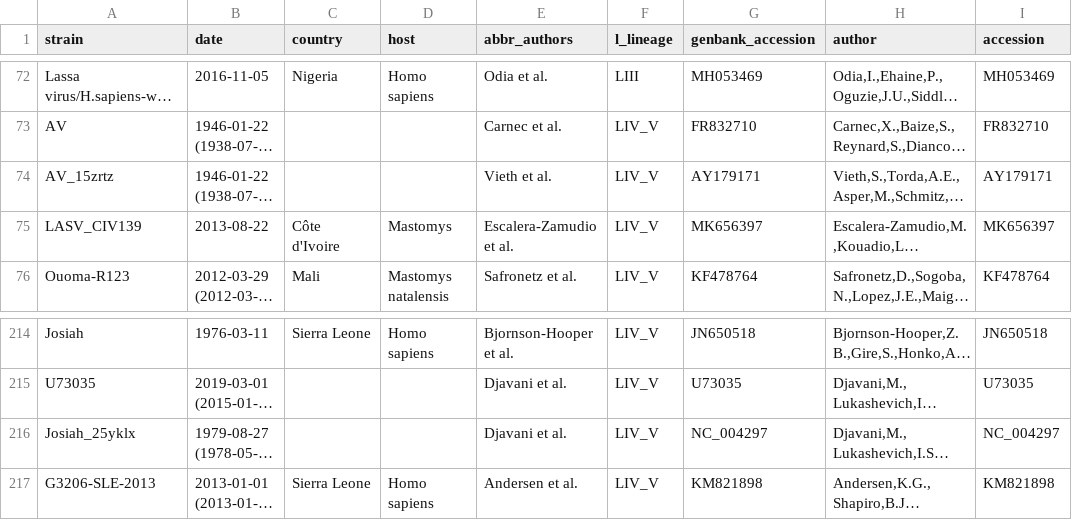
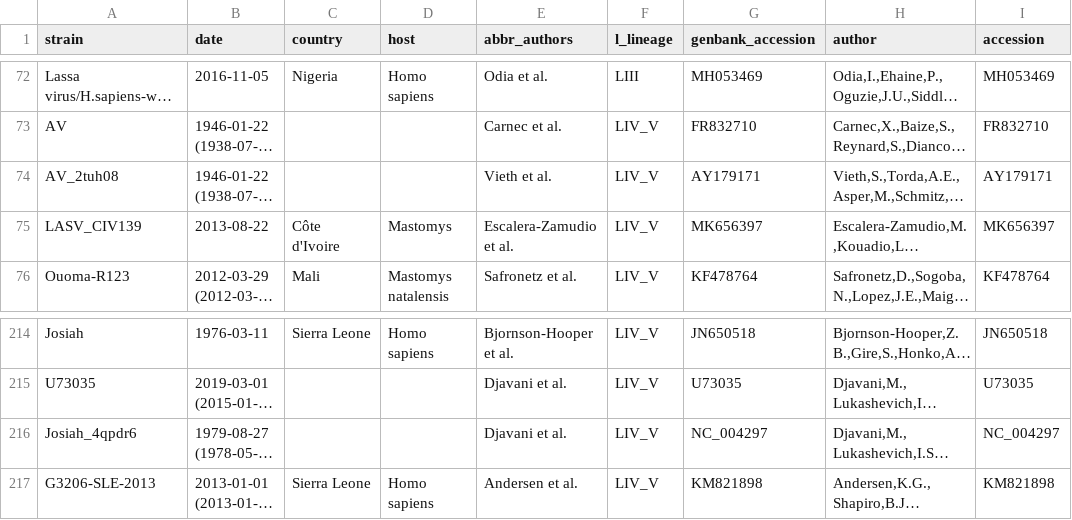
Before and after one commit to JoiRichi/lasv_nextstrain_nextclade_extra_data, a TSV file: data/nextstrain_trees_10_10_25/nextstrain_meta_csv_30_09_25/nextstrain_lassa_l_metadata_ground_truth.tsv (was data/nextstrain_metadata/nextstrain_lassa_l_metadata.tsv), drawn as a sheet; only a part is shown, gaps mark what is left out; long unchanged cells end in …; the diff names each change by its address in the sheet, - before the commit and + after, or states it on an @@ line.

```diff
--- a/data/nextstrain_metadata/nextstrain_lassa_l_metadata.tsv
+++ b/data/nextstrain_trees_10_10_25/nextstrain_meta_csv_30_09_25/nextstrain_lassa_l_metadata_ground_truth.tsv
-A74 (strain): AV_15zrtz
+A74 (strain): AV_2tuh08
-A216 (strain): Josiah_25yklx
+A216 (strain): Josiah_4qpdr6
```
Also changed, not shown: data/lassa-main/nextclade/defaults/gpc/metadata_clade_membership.tsv, data/lassa-main/nextclade/defaults/l/metadata_clade_membership.tsv, 39 other files.
